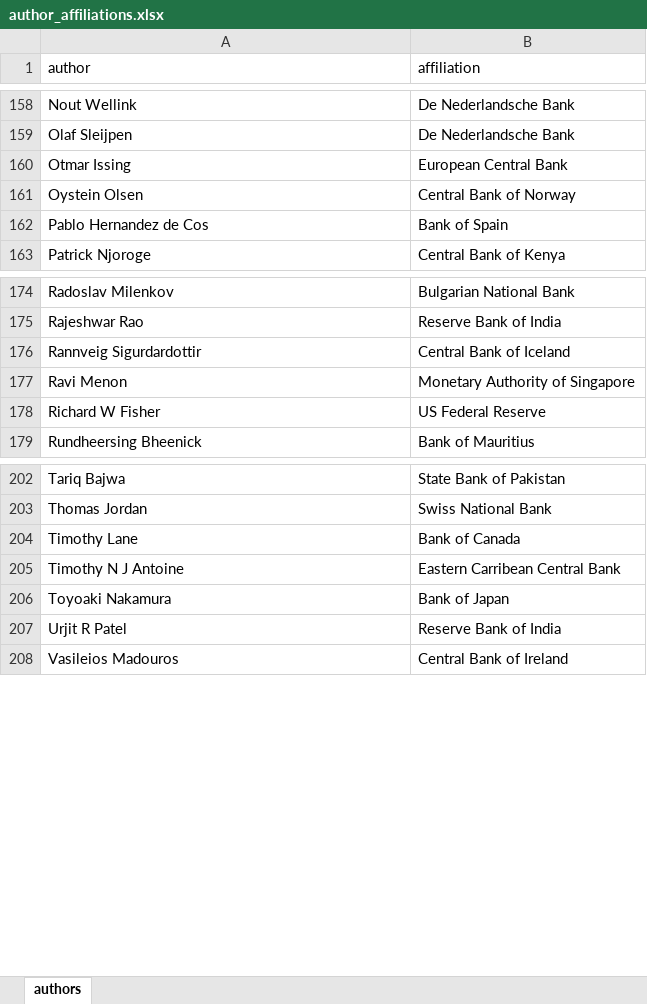
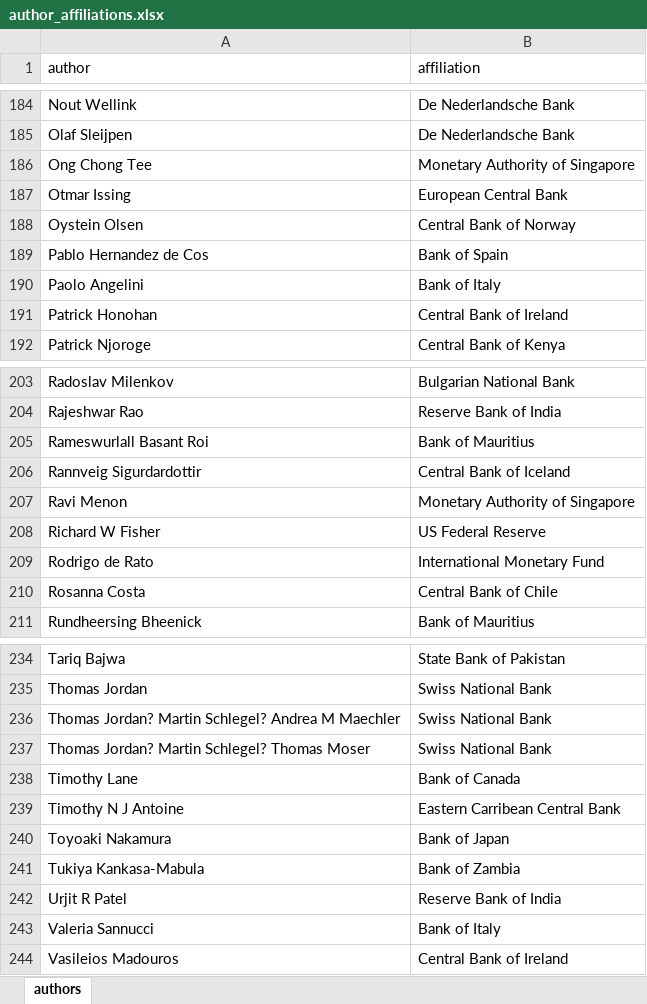
Before and after one commit to adamoshen/cbspeeches, an Excel workbook: inst/data-misc/author_affiliations.xlsx, sheet authors, drawn as a sheet; only a part is shown, gaps mark what is left out; values as stored, in another font and other column widths than the file's, no borders; the diff covers the shown part only; the diff names each change by its address in the sheet, - before the commit and + after, or states it on an @@ line.

Commit message:
Update author_affiliations.xlsx

```diff
--- a/inst/data-misc/author_affiliations.xlsx (sheet authors)
+++ b/inst/data-misc/author_affiliations.xlsx (sheet authors)
+row 186: Ong Chong Tee | Monetary Authority of Singapore
+row 190: Paolo Angelini | Bank of Italy
+row 191: Patrick Honohan | Central Bank of Ireland
+row 205: Rameswurlall Basant Roi | Bank of Mauritius
+row 209: Rodrigo de Rato | International Monetary Fund
+row 210: Rosanna Costa | Central Bank of Chile
+row 236: Thomas Jordan? Martin Schlegel? Andrea M Maechler | Swiss National Bank
+row 237: Thomas Jordan? Martin Schlegel? Thomas Moser | Swiss National Bank
+row 241: Tukiya Kankasa-Mabula | Bank of Zambia
+row 243: Valeria Sannucci | Bank of Italy
```
Also changed, not shown: 28 added rows and 1 removed row elsewhere in this sheet.
